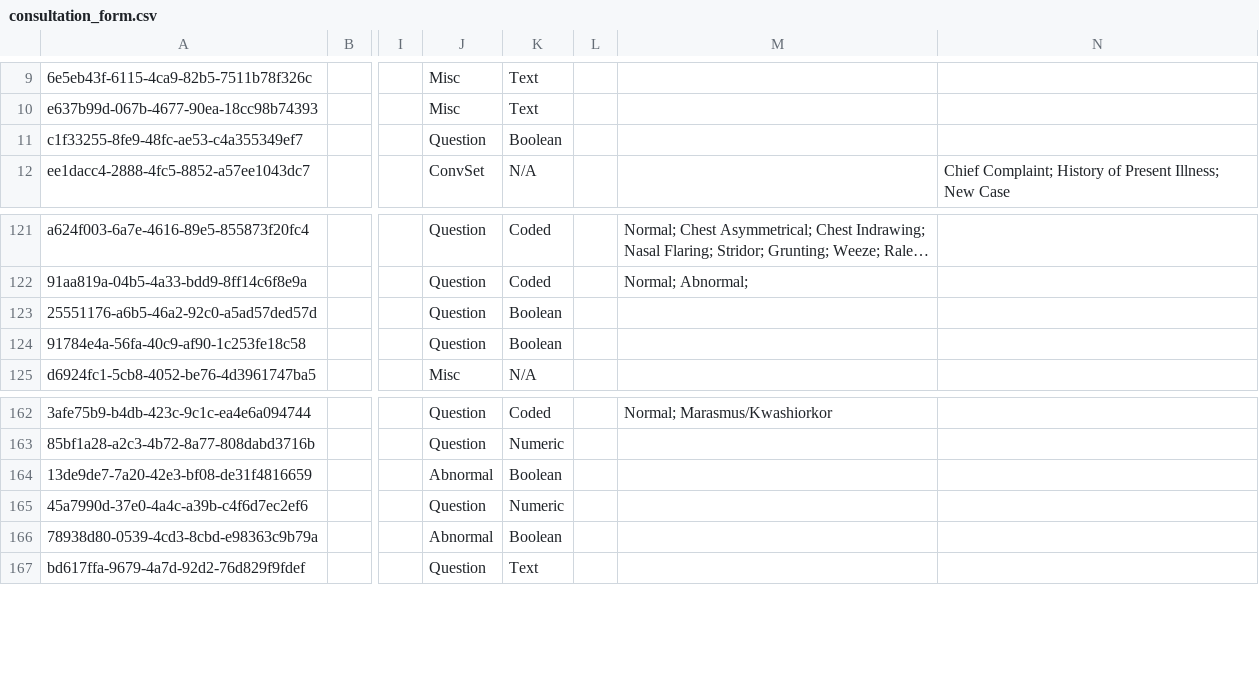
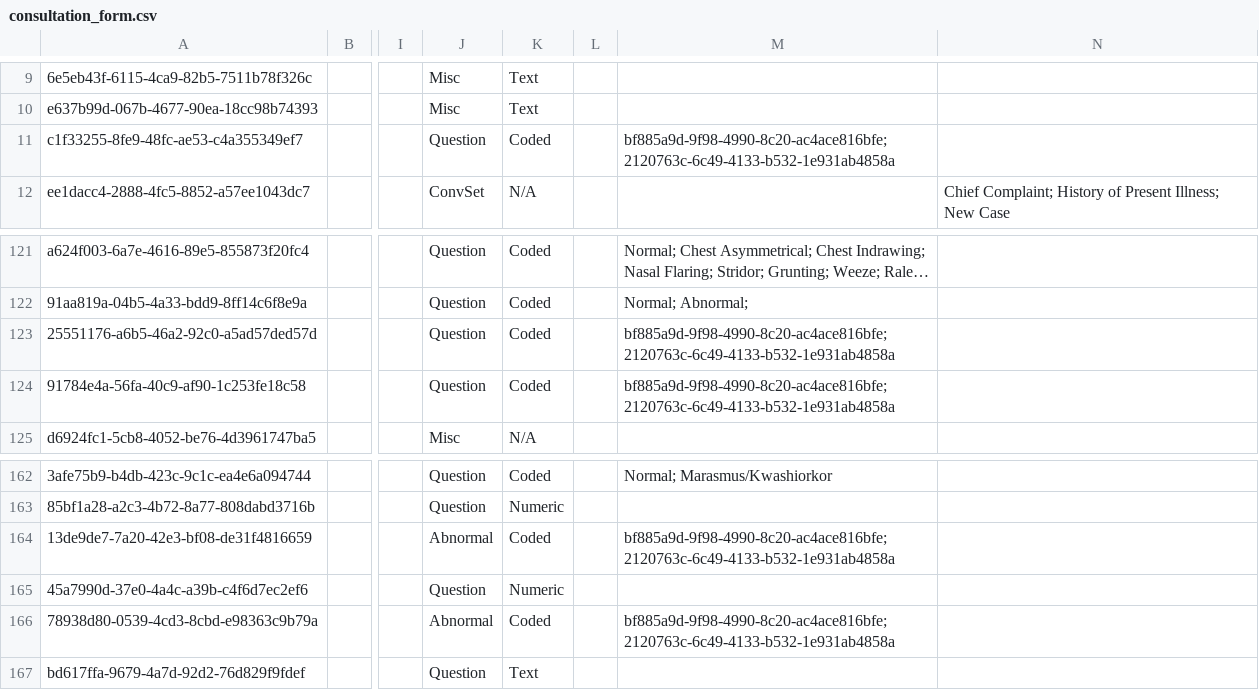
Before and after one commit to reagan-meant/openmrs-config-easydoc-1, a CSV file: configuration/concepts/consultation_form.csv, drawn as a sheet; only a part is shown, gaps mark what is left out; long unchanged cells end in …; the diff names each change by its address in the sheet, - before the commit and + after, or states it on an @@ line.

```diff
--- a/configuration/concepts/consultation_form.csv
+++ b/configuration/concepts/consultation_form.csv
-K11: Boolean
+K11: Coded
-M11: (empty)
+M11: bf885a9d-9f98-4990-8c20-ac4ace816bfe;2120763c-6c49-4133-b532-1e931ab4858a
-K123:K124: Boolean
+K123:K124: Coded
-M123:M124: (empty)
+M123:M124: bf885a9d-9f98-4990-8c20-ac4ace816bfe;2120763c-6c49-4133-b532-1e931ab4858a
-K164: Boolean
+K164: Coded
-M164: (empty)
+M164: bf885a9d-9f98-4990-8c20-ac4ace816bfe;2120763c-6c49-4133-b532-1e931ab4858a
-K166: Boolean
+K166: Coded
-M166: (empty)
+M166: bf885a9d-9f98-4990-8c20-ac4ace816bfe;2120763c-6c49-4133-b532-1e931ab4858a
```
Also changed, not shown: configuration/concepts/anc_history_form.csv, configuration/concepts/concepts.csv, 7 other files.
